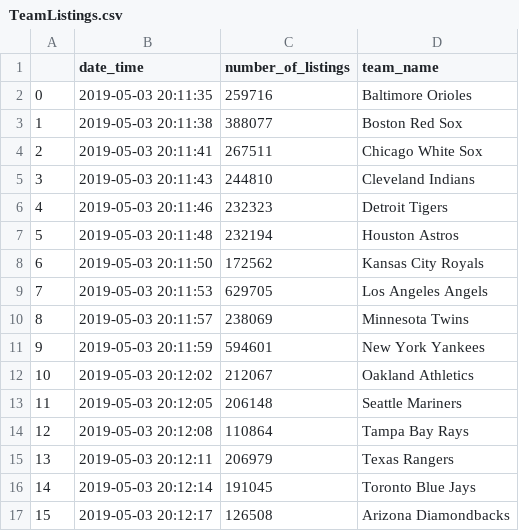
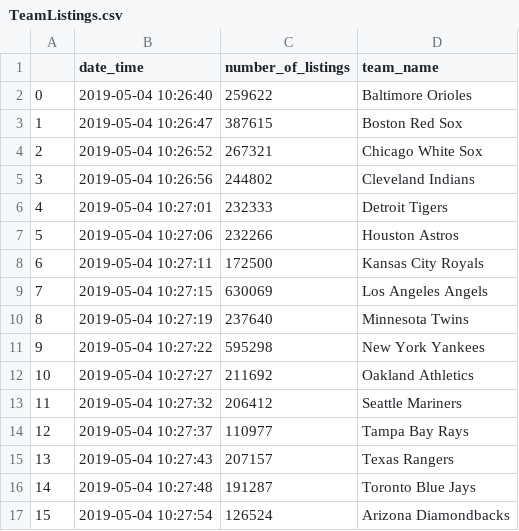
Before and after one commit to EckBen/ETL-Challenge, a CSV file: Output/TeamListings.csv, drawn as a sheet; only a part is shown; the diff covers the shown part only.

```diff
--- a/Output/TeamListings.csv
+++ b/Output/TeamListings.csv
@@ -1,17 +1,17 @@
 ,date_time,number_of_listings,team_name
-0,2019-05-03 20:11:35,259716,Baltimore Orioles
-1,2019-05-03 20:11:38,388077,Boston Red Sox
-2,2019-05-03 20:11:41,267511,Chicago White Sox
-3,2019-05-03 20:11:43,244810,Cleveland Indians
-4,2019-05-03 20:11:46,232323,Detroit Tigers
-5,2019-05-03 20:11:48,232194,Houston Astros
-6,2019-05-03 20:11:50,172562,Kansas City Royals
-7,2019-05-03 20:11:53,629705,Los Angeles Angels
-8,2019-05-03 20:11:57,238069,Minnesota Twins
-9,2019-05-03 20:11:59,594601,New York Yankees
-10,2019-05-03 20:12:02,212067,Oakland Athletics
-11,2019-05-03 20:12:05,206148,Seattle Mariners
-12,2019-05-03 20:12:08,110864,Tampa Bay Rays
-13,2019-05-03 20:12:11,206979,Texas Rangers
-14,2019-05-03 20:12:14,191045,Toronto Blue Jays
-15,2019-05-03 20:12:17,126508,Arizona Diamondbacks
+0,2019-05-04 10:26:40,259622,Baltimore Orioles
+1,2019-05-04 10:26:47,387615,Boston Red Sox
+2,2019-05-04 10:26:52,267321,Chicago White Sox
+3,2019-05-04 10:26:56,244802,Cleveland Indians
+4,2019-05-04 10:27:01,232333,Detroit Tigers
+5,2019-05-04 10:27:06,232266,Houston Astros
+6,2019-05-04 10:27:11,172500,Kansas City Royals
+7,2019-05-04 10:27:15,630069,Los Angeles Angels
+8,2019-05-04 10:27:19,237640,Minnesota Twins
+9,2019-05-04 10:27:22,595298,New York Yankees
+10,2019-05-04 10:27:27,211692,Oakland Athletics
+11,2019-05-04 10:27:32,206412,Seattle Mariners
+12,2019-05-04 10:27:37,110977,Tampa Bay Rays
+13,2019-05-04 10:27:43,207157,Texas Rangers
+14,2019-05-04 10:27:48,191287,Toronto Blue Jays
+15,2019-05-04 10:27:54,126524,Arizona Diamondbacks
```
Also changed, not shown: 28 edited cells elsewhere in this file, 3 other files.
